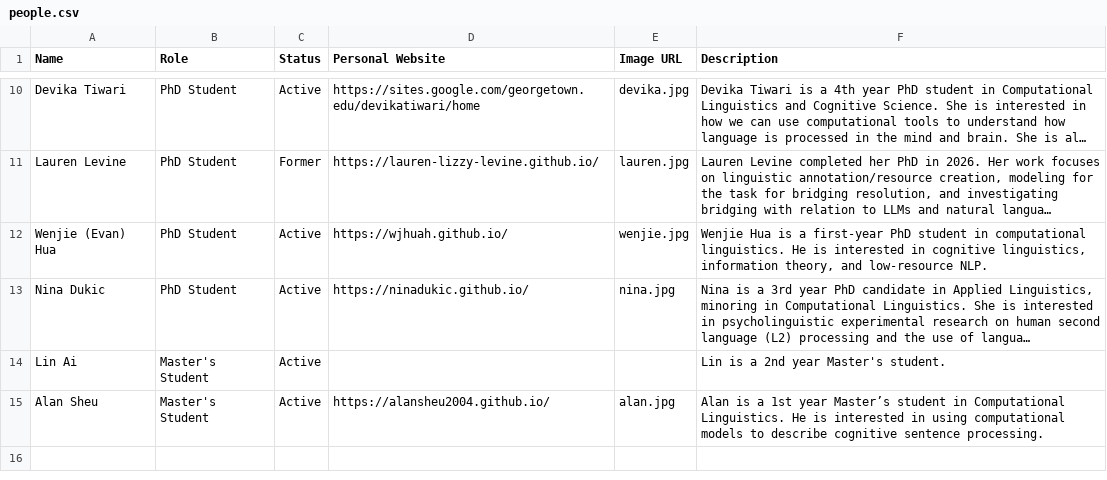
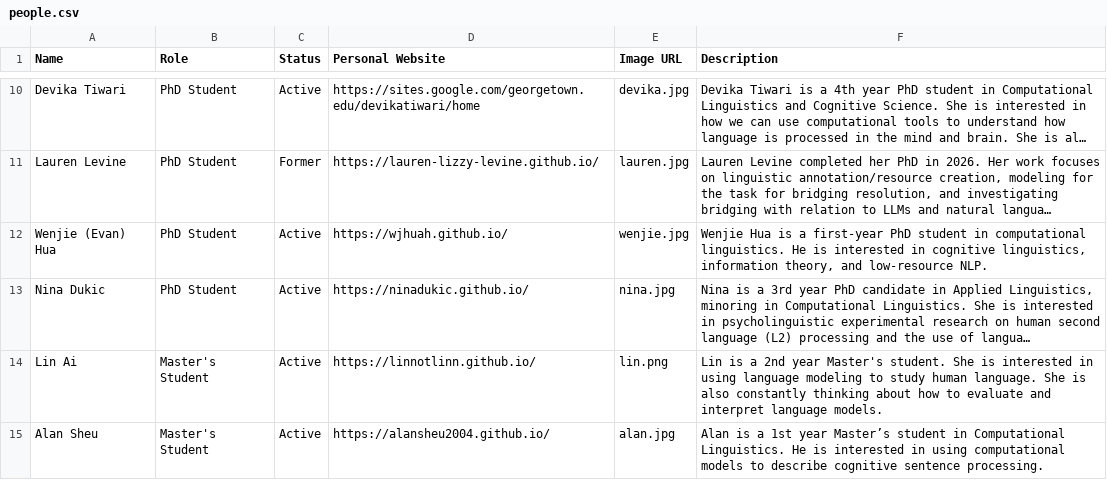
Before and after one commit to picol-georgetown/picol-georgetown.github.io, a CSV file: assets/data/people.csv, drawn as a sheet; only a part is shown, gaps mark what is left out; long unchanged cells end in …; the diff names each change by its address in the sheet, - before the commit and + after, or states it on an @@ line.

```diff
--- a/assets/data/people.csv
+++ b/assets/data/people.csv
-D14 (Personal Website): (empty)
+D14 (Personal Website): https://linnotlinn.github.io/
-E14 (Image URL): (empty)
+E14 (Image URL): lin.png
-F14 (Description): …Master's student.
+F14 (Description): …Master's student. She is interested in using language modeling to study human language. She is also constantly thinking about how to evaluate and interpret language models.
```
Also changed, not shown: 2 other files.
